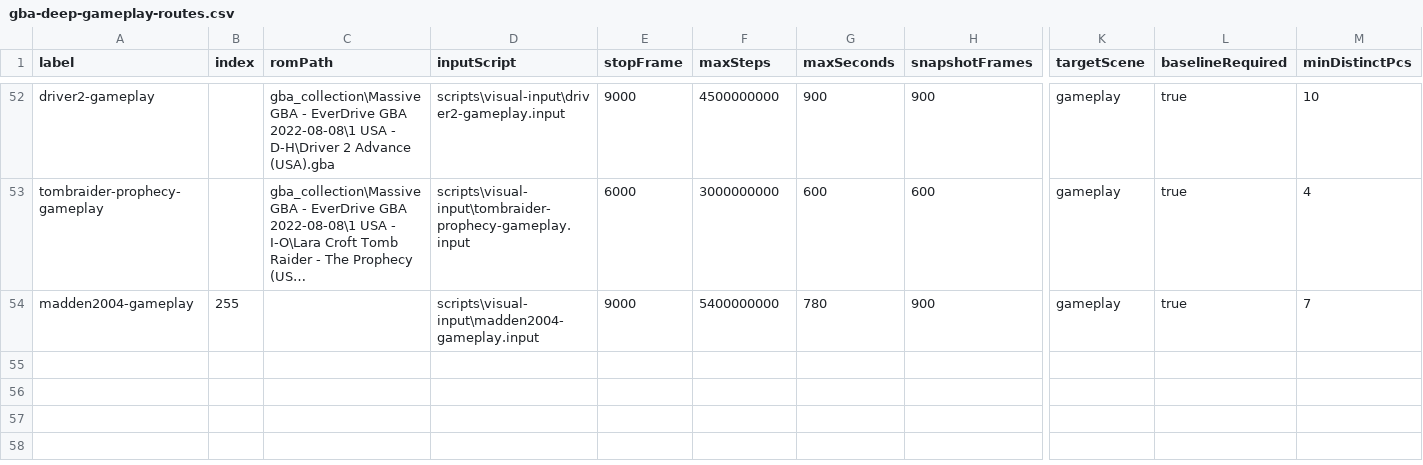
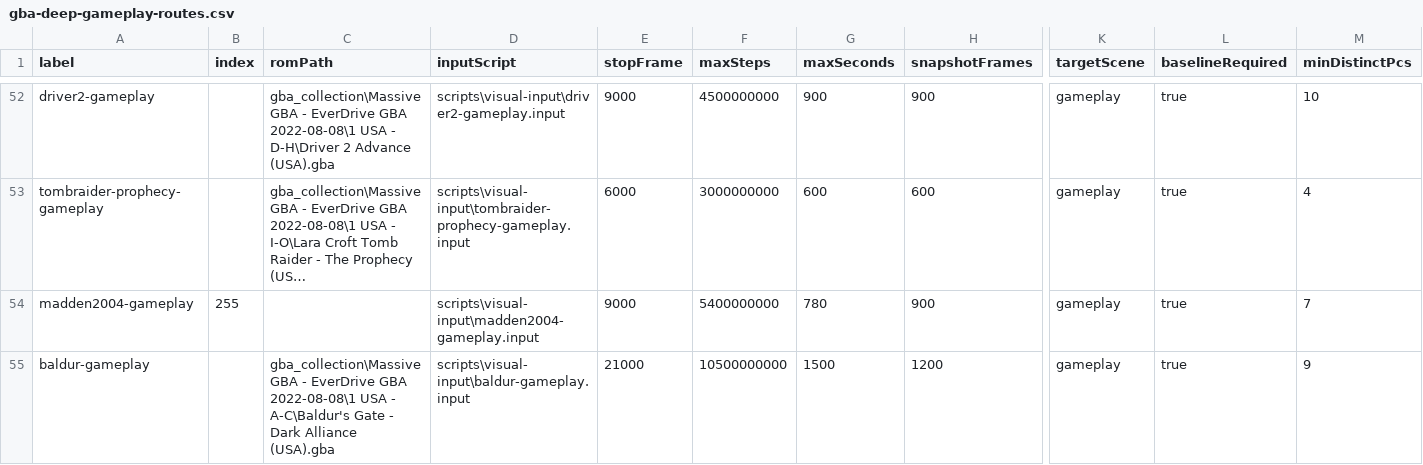
Before and after one commit to PaulMDemers/gbaSharp, a CSV file: docs/gba-deep-gameplay-routes.csv, drawn as a sheet; only a part is shown, gaps mark what is left out; long unchanged cells end in …; rows hold the shown columns only; the diff names each change by its address in the sheet, - before the commit and + after, or states it on an @@ line.

Commit message:
Add Baldur's Gate gameplay route

```diff
--- a/docs/gba-deep-gameplay-routes.csv
+++ b/docs/gba-deep-gameplay-routes.csv
+row 55: baldur-gameplay |  | gba_collection\Massive GBA - EverDrive GBA 2022-08-08\1 USA - A-C\Baldur's Gate - Dark Alliance (USA).gba | scripts\visual-input\baldur-gameplay.input | 21000 | 10500000000 | 1500 | 1200 | gameplay | true | 9
```
Also changed, not shown: 3 other files.
